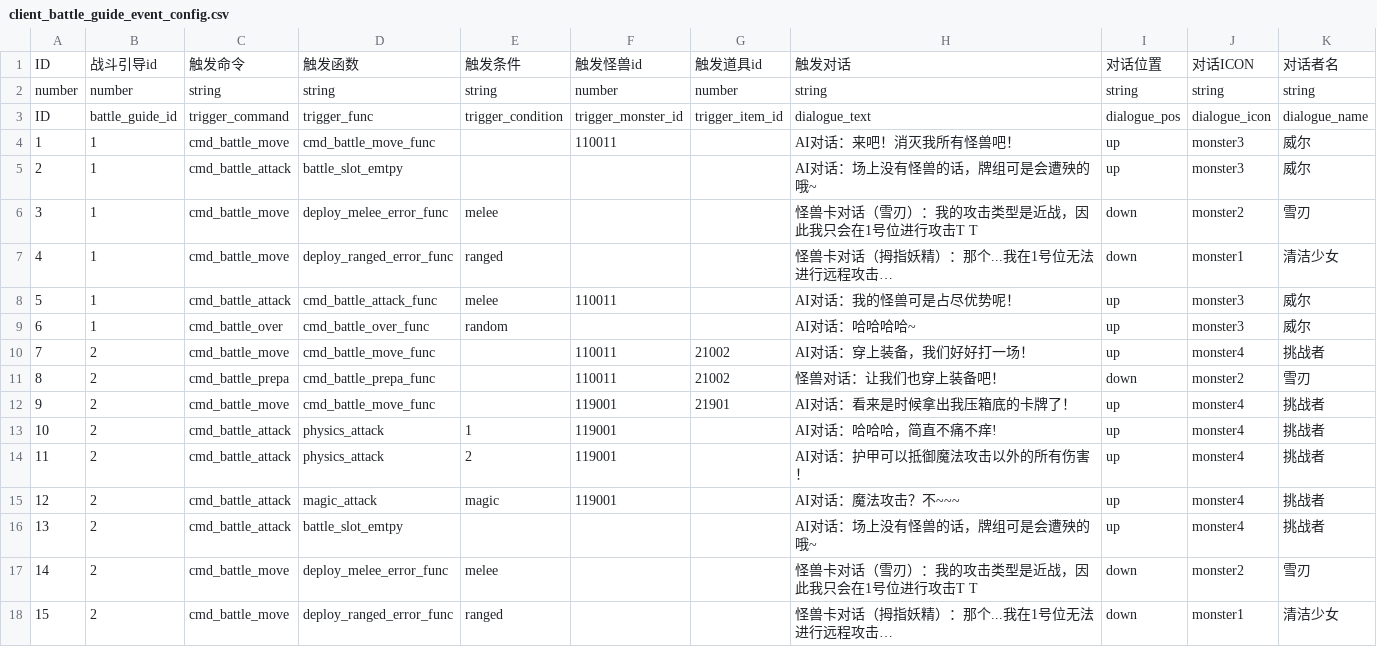
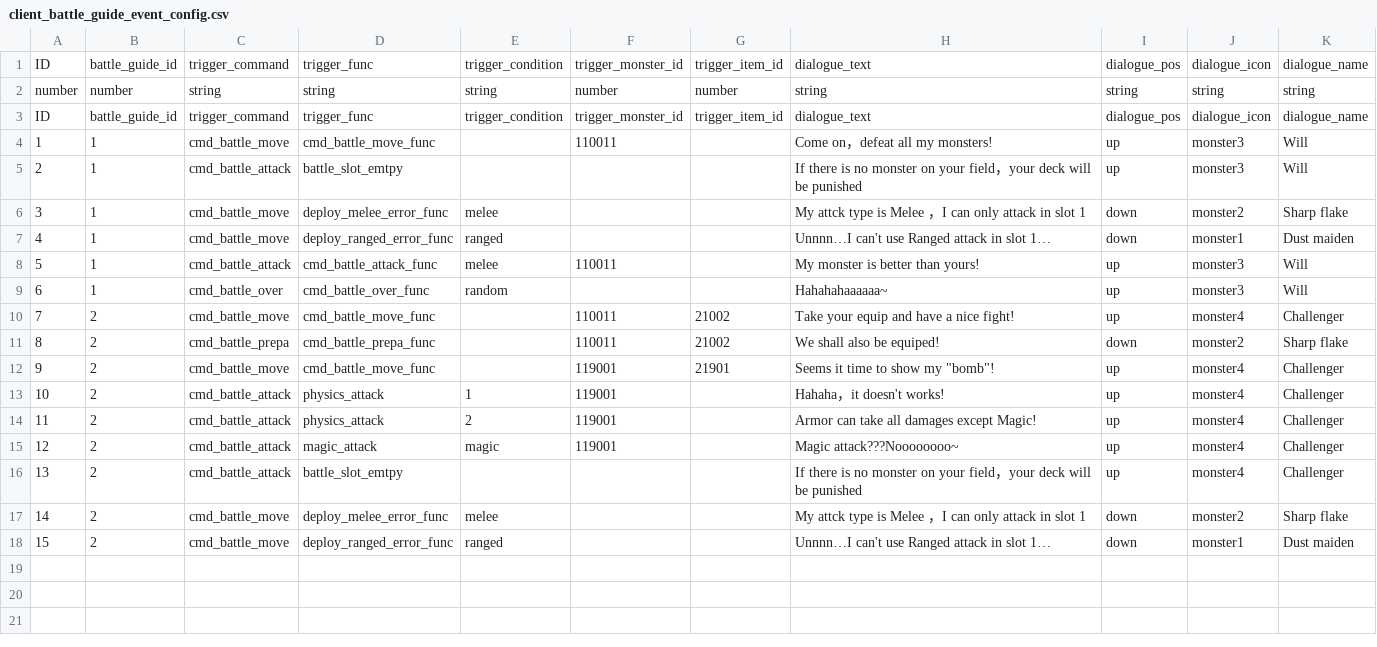
Before and after one commit to Mister-G-Lu/monster-battle-ccg, a CSV file: csv_data/client_battle_guide_event_config.csv, drawn as a sheet.

```diff
--- a/csv_data/client_battle_guide_event_config.csv
+++ b/csv_data/client_battle_guide_event_config.csv
@@ -1,18 +1,18 @@
-ID,战斗引导id,触发命令,触发函数,触发条件,触发怪兽id,触发道具id,触发对话,对话位置,对话ICON,对话者名
+ID,battle_guide_id,trigger_command,trigger_func,trigger_condition,trigger_monster_id,trigger_item_id,dialogue_text,dialogue_pos,dialogue_icon,dialogue_name
 number,number,string,string,string,number,number,string,string,string,string
 ID,battle_guide_id,trigger_command,trigger_func,trigger_condition,trigger_monster_id,trigger_item_id,dialogue_text,dialogue_pos,dialogue_icon,dialogue_name
-1,1,cmd_battle_move,cmd_battle_move_func,,110011,,AI对话：来吧！消灭我所有怪兽吧！,up,monster3,威尔
-2,1,cmd_battle_attack,battle_slot_emtpy,,,,AI对话：场上没有怪兽的话，牌组可是会遭殃的哦~,up,monster3,威尔
-3,1,cmd_battle_move,deploy_melee_error_func,melee,,,怪兽卡对话（雪刃）：我的攻击类型是近战，因此我只会在1号位进行攻击T T,down,monster2,雪刃
-4,1,cmd_battle_move,deploy_ranged_error_func,ranged,,,怪兽卡对话（拇指妖精）：那个...我在1号位无法进行远程攻击…,down,monster1,清洁少女
-5,1,cmd_battle_attack,cmd_battle_attack_func,melee,110011,,AI对话：我的怪兽可是占尽优势呢！,up,monster3,威尔
-6,1,cmd_battle_over,cmd_battle_over_func,random,,,AI对话：哈哈哈哈~,up,monster3,威尔
-7,2,cmd_battle_move,cmd_battle_move_func,,110011,21002,AI对话：穿上装备，我们好好打一场！,up,monster4,挑战者
-8,2,cmd_battle_prepa,cmd_battle_prepa_func,,110011,21002,怪兽对话：让我们也穿上装备吧！,down,monster2,雪刃
-9,2,cmd_battle_move,cmd_battle_move_func,,119001,21901,AI对话：看来是时候拿出我压箱底的卡牌了！,up,monster4,挑战者
-10,2,cmd_battle_attack,physics_attack,1,119001,,AI对话：哈哈哈，简直不痛不痒!,up,monster4,挑战者
-11,2,cmd_battle_attack,physics_attack,2,119001,,AI对话：护甲可以抵御魔法攻击以外的所有伤害！,up,monster4,挑战者
-12,2,cmd_battle_attack,magic_attack,magic,119001,,AI对话：魔法攻击？不~~~,up,monster4,挑战者
-13,2,cmd_battle_attack,battle_slot_emtpy,,,,AI对话：场上没有怪兽的话，牌组可是会遭殃的哦~,up,monster4,挑战者
-14,2,cmd_battle_move,deploy_melee_error_func,melee,,,怪兽卡对话（雪刃）：我的攻击类型是近战，因此我只会在1号位进行攻击T T,down,monster2,雪刃
-15,2,cmd_battle_move,deploy_ranged_error_func,ranged,,,怪兽卡对话（拇指妖精）：那个...我在1号位无法进行远程攻击…,down,monster1,清洁少女
+1,1,cmd_battle_move,cmd_battle_move_func,,110011,,Come on，defeat all my monsters!,up,monster3,Will
+2,1,cmd_battle_attack,battle_slot_emtpy,,,,If there is no monster on your field，your deck will be punished,up,monster3,Will
+3,1,cmd_battle_move,deploy_melee_error_func,melee,,,My attck type is Melee ，I can only attack in slot 1,down,monster2,Sharp flake
+4,1,cmd_battle_move,deploy_ranged_error_func,ranged,,,Unnnn…I can't use Ranged attack in slot 1…,down,monster1,Dust maiden
+5,1,cmd_battle_attack,cmd_battle_attack_func,melee,110011,,My monster is better than yours!,up,monster3,Will
+6,1,cmd_battle_over,cmd_battle_over_func,random,,,Hahahahaaaaaa~,up,monster3,Will
+7,2,cmd_battle_move,cmd_battle_move_func,,110011,21002,Take your equip and have a nice fight!,up,monster4,Challenger
+8,2,cmd_battle_prepa,cmd_battle_prepa_func,,110011,21002,We shall also be equiped!,down,monster2,Sharp flake
+9,2,cmd_battle_move,cmd_battle_move_func,,119001,21901,"Seems it time to show my ""bomb""!",up,monster4,Challenger
+10,2,cmd_battle_attack,physics_attack,1,119001,,Hahaha，it doesn't works!,up,monster4,Challenger
+11,2,cmd_battle_attack,physics_attack,2,119001,,Armor can take all damages except Magic!,up,monster4,Challenger
+12,2,cmd_battle_attack,magic_attack,magic,119001,,Magic attack???Noooooooo~,up,monster4,Challenger
+13,2,cmd_battle_attack,battle_slot_emtpy,,,,If there is no monster on your field，your deck will be punished,up,monster4,Challenger
+14,2,cmd_battle_move,deploy_melee_error_func,melee,,,My attck type is Melee ，I can only attack in slot 1,down,monster2,Sharp flake
+15,2,cmd_battle_move,deploy_ranged_error_func,ranged,,,Unnnn…I can't use Ranged attack in slot 1…,down,monster1,Dust maiden
```
Also changed, not shown: csv_data/all_achievement_config.csv, csv_data/all_card_config.csv, 33 other files.
